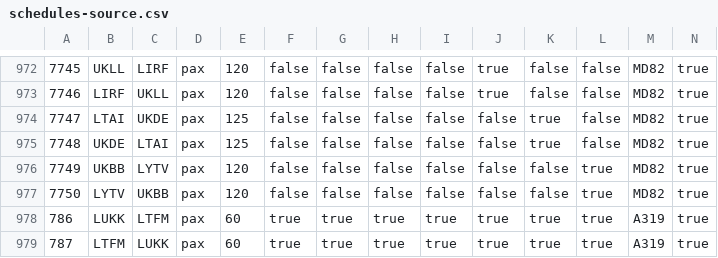
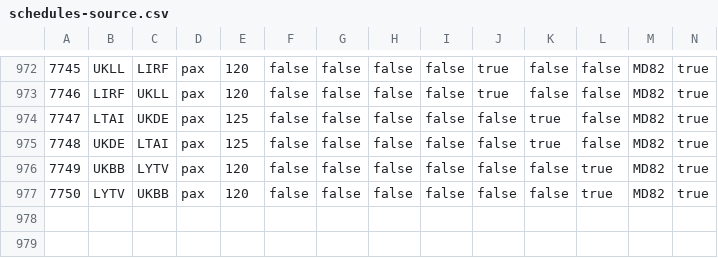
Before and after one commit to kazuar-avia/kazuar-avia.github.io, a CSV file: COMPANY/schedules-source.csv, drawn as a sheet; only a part is shown, gaps mark what is left out; the diff names each change by its address in the sheet, - before the commit and + after, or states it on an @@ line.

Commit message:
Remove UR-WRY schedule assignments 786 and 787

```diff
--- a/COMPANY/schedules-source.csv
+++ b/COMPANY/schedules-source.csv
-row 978: 786 | LUKK | LTFM | pax | 60 | true | true | true | true | true | true | true | A319 | true
-row 979: 787 | LTFM | LUKK | pax | 60 | true | true | true | true | true | true | true | A319 | true
```
Also changed, not shown: 1 other file.
